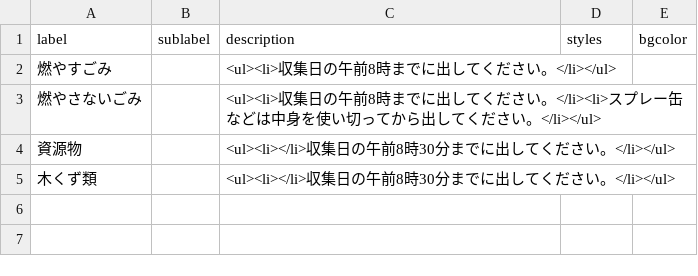
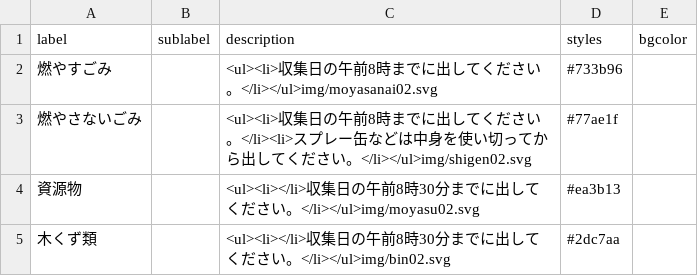
Before and after one commit to shimonn1/5374, a CSV file: data/description.csv, drawn as a sheet.

Commit message:
Update description.csv

```diff
--- a/data/description.csv
+++ b/data/description.csv
@@ -1,5 +1,5 @@
 label,sublabel,description,styles,bgcolor
-燃やすごみ,,<ul><li>収集日の午前8時までに出してください。</li></ul>
-燃やさないごみ,,<ul><li>収集日の午前8時までに出してください。</li><li>スプレー缶などは中身を使い切ってから出してください。</li></ul>
-資源物,,<ul><li></li>収集日の午前8時30分までに出してください。</li></ul>
-木くず類,,<ul><li></li>収集日の午前8時30分までに出してください。</li></ul>
+燃やすごみ,,<ul><li>収集日の午前8時までに出してください。</li></ul>img/moyasanai02.svg,#733b96
+燃やさないごみ,,<ul><li>収集日の午前8時までに出してください。</li><li>スプレー缶などは中身を使い切ってから出してください。</li></ul>img/shigen02.svg,#77ae1f
+資源物,,<ul><li></li>収集日の午前8時30分までに出してください。</li></ul>img/moyasu02.svg,#ea3b13
+木くず類,,<ul><li></li>収集日の午前8時30分までに出してください。</li></ul>img/bin02.svg,#2dc7aa
```
